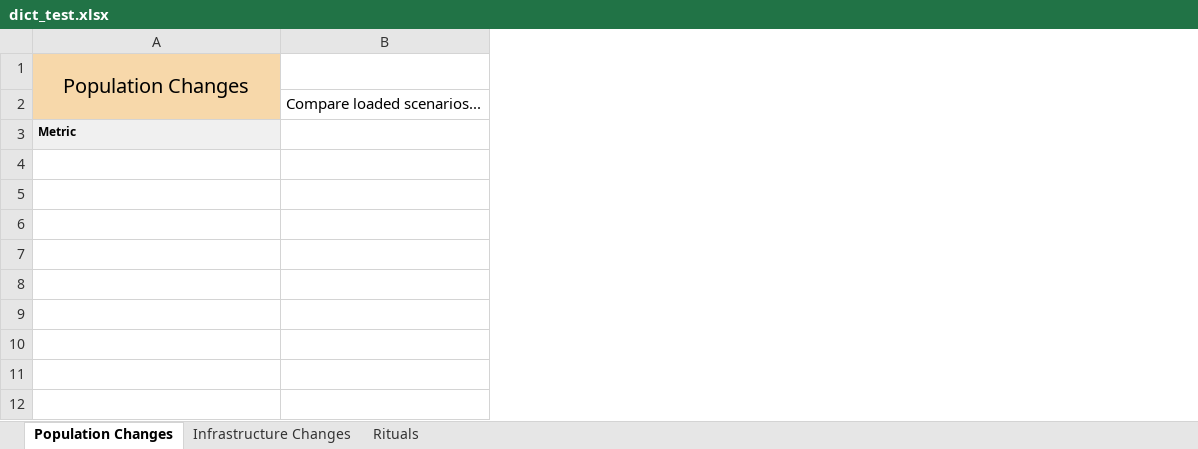
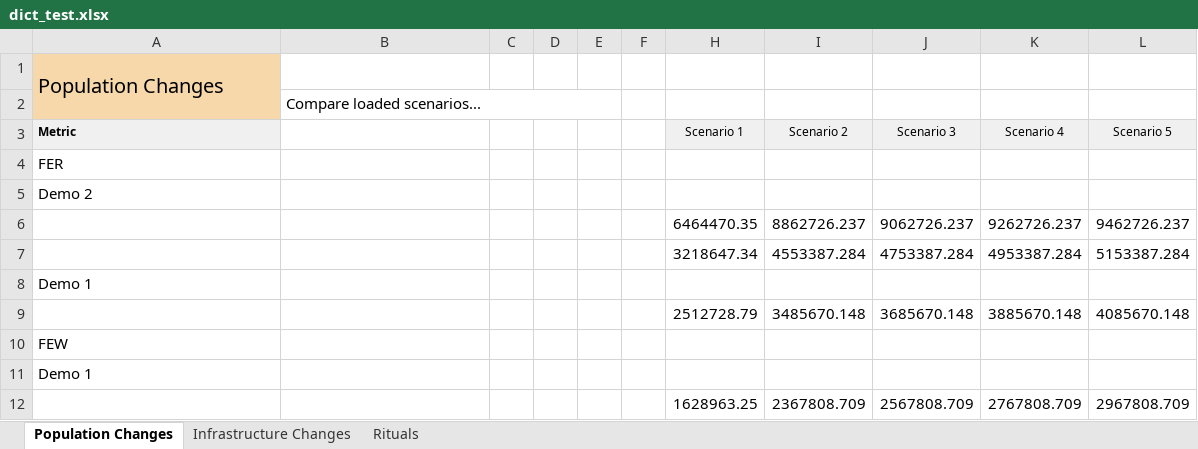
Before and after one commit to j-minster/excel-creator, an Excel workbook: dict_test.xlsx, sheet Population Changes, drawn as a sheet; values as stored, in another font and other column widths than the file's, no borders; the diff names each change by its address in the sheet, - before the commit and + after, or states it on an @@ line.

```diff
--- a/dict_test.xlsx (sheet Population Changes)
+++ b/dict_test.xlsx (sheet Population Changes)
+column C, empty
+column D, empty
+column E, empty
+column F, empty
+column H (Scenario 1), empty
+column I (Scenario 2), empty
+column J (Scenario 3), empty
+column K (Scenario 4), empty
+column L (Scenario 5), empty
-A1 alignment: center
+A1 alignment: left
+B2:E2 merged
+row 4: FER
+row 5: Demo 2
+row 6:  |  |  |  |  |  | 6464470.35 | 8862726.237 | 9062726.237 | 9262726.237 | 9462726.237
+row 7:  |  |  |  |  |  | 3218647.34 | 4553387.284 | 4753387.284 | 4953387.284 | 5153387.284
+row 8: Demo 1
+row 9:  |  |  |  |  |  | 2512728.79 | 3485670.148 | 3685670.148 | 3885670.148 | 4085670.148
+row 10: FEW
+row 11: Demo 1
+row 12:  |  |  |  |  |  | 1628963.25 | 2367808.709 | 2567808.709 | 2767808.709 | 2967808.709
```
Also changed, not shown: sheet Infrastructure Changes, sheet Rituals, 1 other file.
